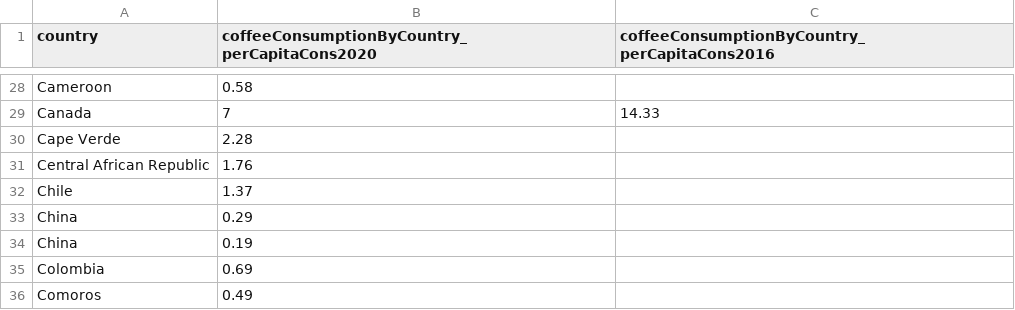
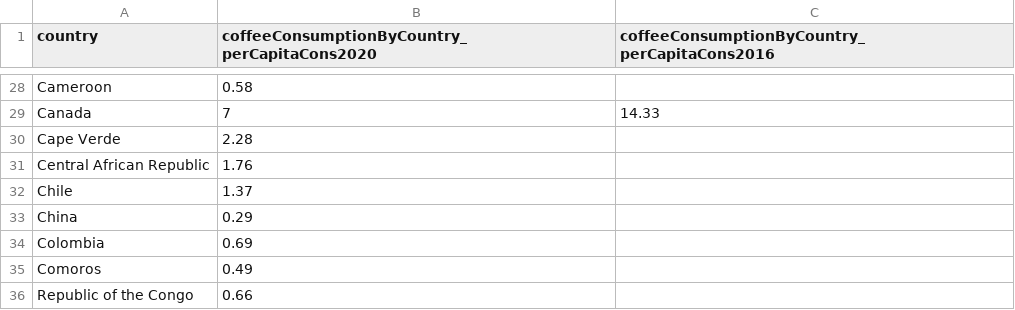
Before and after one commit to DefoNotGus/DV_assesment, a CSV file: Datasets/coffee.csv, drawn as a sheet; only a part is shown, gaps mark what is left out; the shorter side is filled out with more unchanged rows.

Commit message:
I have worked for over 10 hours. China is not showing in the plots. find why!

```diff
--- a/Datasets/coffee.csv
+++ b/Datasets/coffee.csv
@@ -33,3 +33,2 @@
 "China",0.29,
-"China",0.19,
 "Colombia",0.69,
```
Also changed, not shown: Datasets/gamers.csv, 3 other files.
